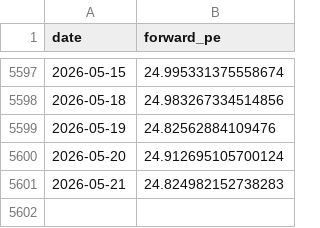
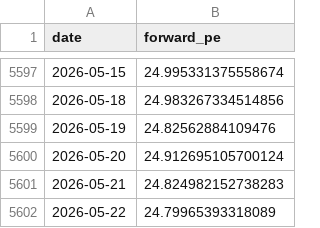
Before and after one commit to AlphaLabX1/forward-pe-viewer, a CSV file: data/qqq_forward_pe.csv, drawn as a sheet; only a part is shown, gaps mark what is left out.

```diff
--- a/data/qqq_forward_pe.csv
+++ b/data/qqq_forward_pe.csv
@@ -5601 +5601,2 @@ date,forward_pe
 2026-05-21,24.824982152738283
+2026-05-22,24.79965393318089
```
Also changed, not shown: data/20517_information_technology.csv, data/20519_consumer_discretionary.csv, 24 other files.
